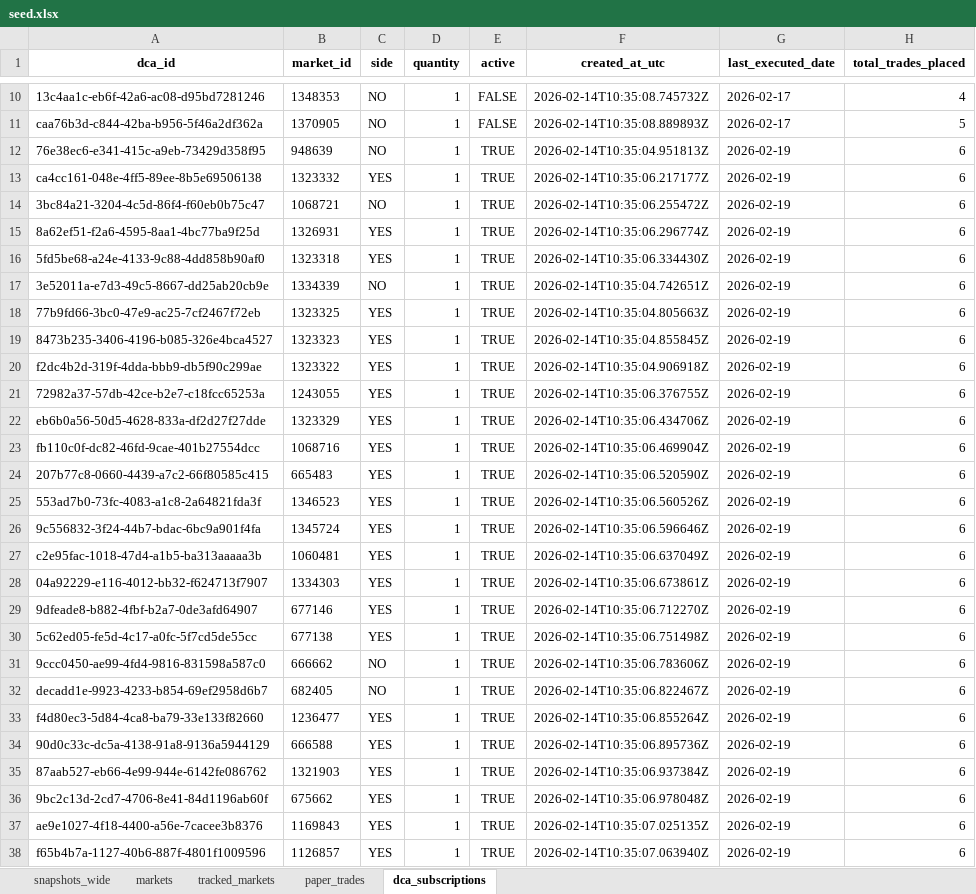
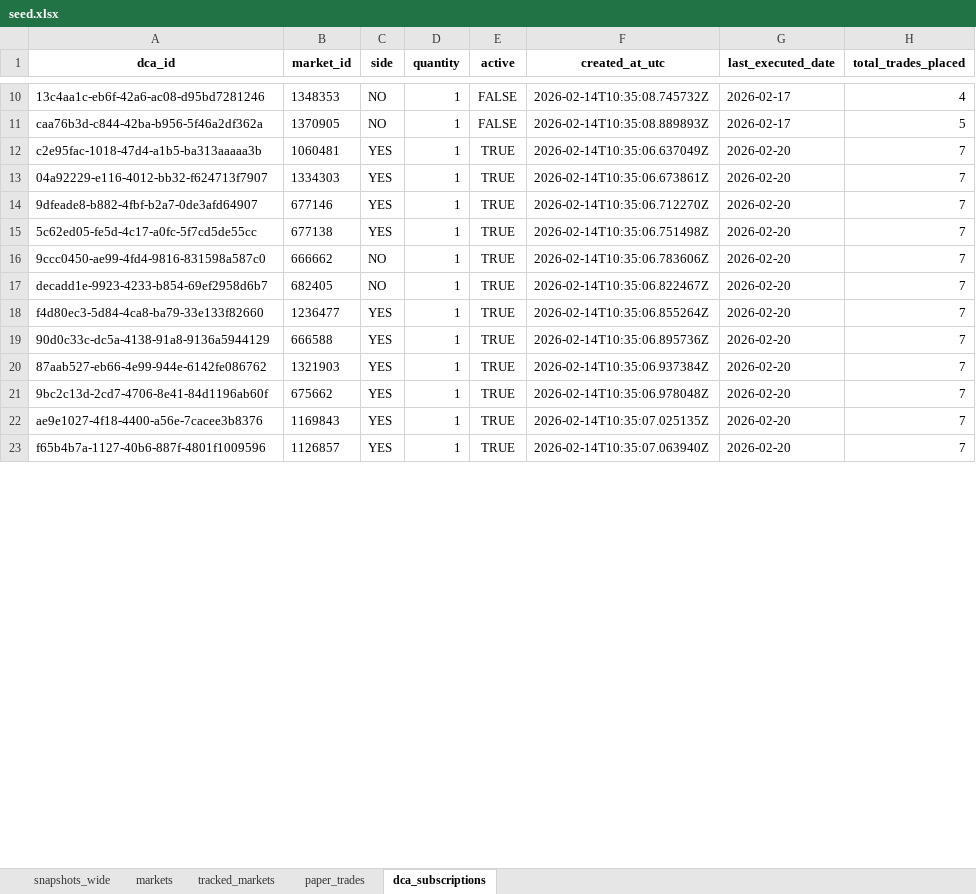
Before and after one commit to NoahJunge/polymarkettracker, an Excel workbook: backend/seed_data/seed.xlsx, sheet dca_subscriptions, drawn as a sheet; only a part is shown, gaps mark what is left out; values as stored, in another font and other column widths than the file's, no borders; removed rows and columns are numbered as before the commit, all else as after; the diff covers the shown part only; the diff names each change by its address in the sheet, - before the commit and + after, or states it on an @@ line.

```diff
--- a/backend/seed_data/seed.xlsx (sheet dca_subscriptions)
+++ b/backend/seed_data/seed.xlsx (sheet dca_subscriptions)
-row 12: 76e38ec6-e341-415c-a9eb-73429d358f95 | 948639 | NO | 1 | TRUE | 2026-02-14T10:35:04.951813Z | 2026-02-19 | 6
-row 13: ca4cc161-048e-4ff5-89ee-8b5e69506138 | 1323332 | YES | 1 | TRUE | 2026-02-14T10:35:06.217177Z | 2026-02-19 | 6
-row 14: 3bc84a21-3204-4c5d-86f4-f60eb0b75c47 | 1068721 | NO | 1 | TRUE | 2026-02-14T10:35:06.255472Z | 2026-02-19 | 6
-row 15: 8a62ef51-f2a6-4595-8aa1-4bc77ba9f25d | 1326931 | YES | 1 | TRUE | 2026-02-14T10:35:06.296774Z | 2026-02-19 | 6
-row 16: 5fd5be68-a24e-4133-9c88-4dd858b90af0 | 1323318 | YES | 1 | TRUE | 2026-02-14T10:35:06.334430Z | 2026-02-19 | 6
-row 17: 3e52011a-e7d3-49c5-8667-dd25ab20cb9e | 1334339 | NO | 1 | TRUE | 2026-02-14T10:35:04.742651Z | 2026-02-19 | 6
-row 18: 77b9fd66-3bc0-47e9-ac25-7cf2467f72eb | 1323325 | YES | 1 | TRUE | 2026-02-14T10:35:04.805663Z | 2026-02-19 | 6
-row 19: 8473b235-3406-4196-b085-326e4bca4527 | 1323323 | YES | 1 | TRUE | 2026-02-14T10:35:04.855845Z | 2026-02-19 | 6
-row 20: f2dc4b2d-319f-4dda-bbb9-db5f90c299ae | 1323322 | YES | 1 | TRUE | 2026-02-14T10:35:04.906918Z | 2026-02-19 | 6
-row 21: 72982a37-57db-42ce-b2e7-c18fcc65253a | 1243055 | YES | 1 | TRUE | 2026-02-14T10:35:06.376755Z | 2026-02-19 | 6
-row 22: eb6b0a56-50d5-4628-833a-df2d27f27dde | 1323329 | YES | 1 | TRUE | 2026-02-14T10:35:06.434706Z | 2026-02-19 | 6
-row 23: fb110c0f-dc82-46fd-9cae-401b27554dcc | 1068716 | YES | 1 | TRUE | 2026-02-14T10:35:06.469904Z | 2026-02-19 | 6
-row 24: 207b77c8-0660-4439-a7c2-66f80585c415 | 665483 | YES | 1 | TRUE | 2026-02-14T10:35:06.520590Z | 2026-02-19 | 6
-row 25: 553ad7b0-73fc-4083-a1c8-2a64821fda3f | 1346523 | YES | 1 | TRUE | 2026-02-14T10:35:06.560526Z | 2026-02-19 | 6
-row 26: 9c556832-3f24-44b7-bdac-6bc9a901f4fa | 1345724 | YES | 1 | TRUE | 2026-02-14T10:35:06.596646Z | 2026-02-19 | 6
-G12:G23 (last_executed_date): 2026-02-19
+G12:G23 (last_executed_date): 2026-02-20
-H12:H23 (total_trades_placed): 6
+H12:H23 (total_trades_placed): 7
```
Also changed, not shown: 30 added rows, 15 removed rows and 283 edited cells elsewhere in this sheet, sheet snapshots_wide, sheet markets, sheet paper_trades.
